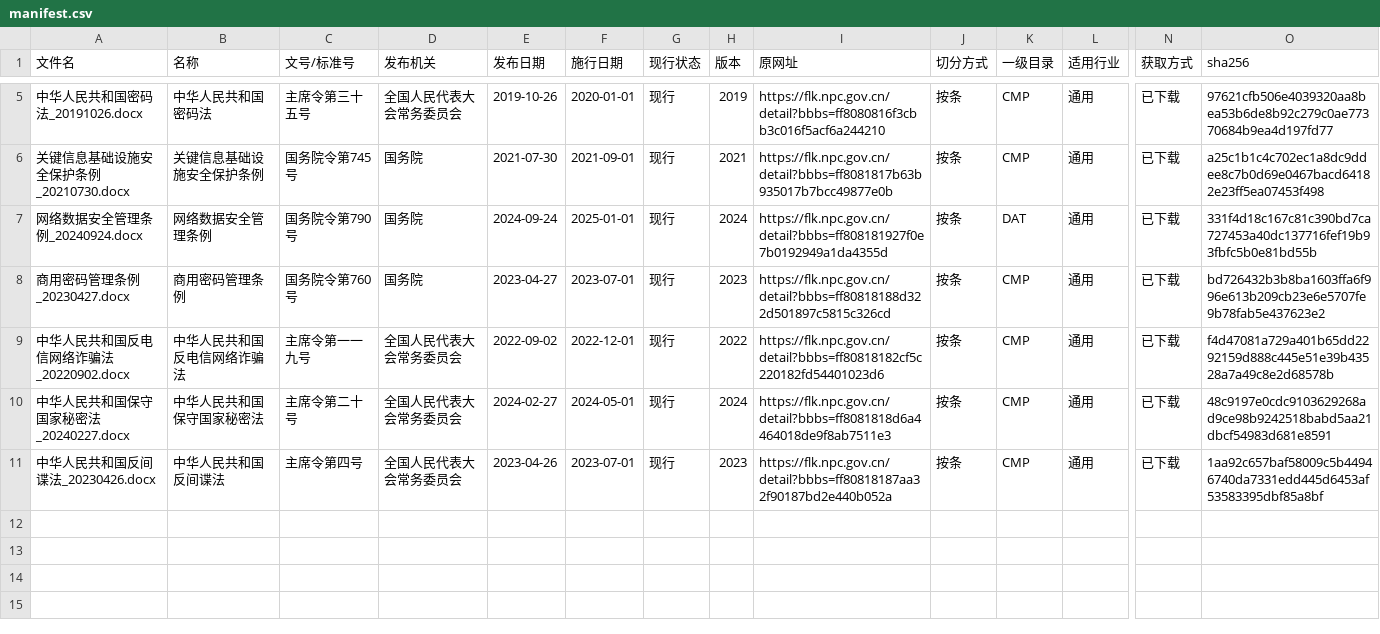
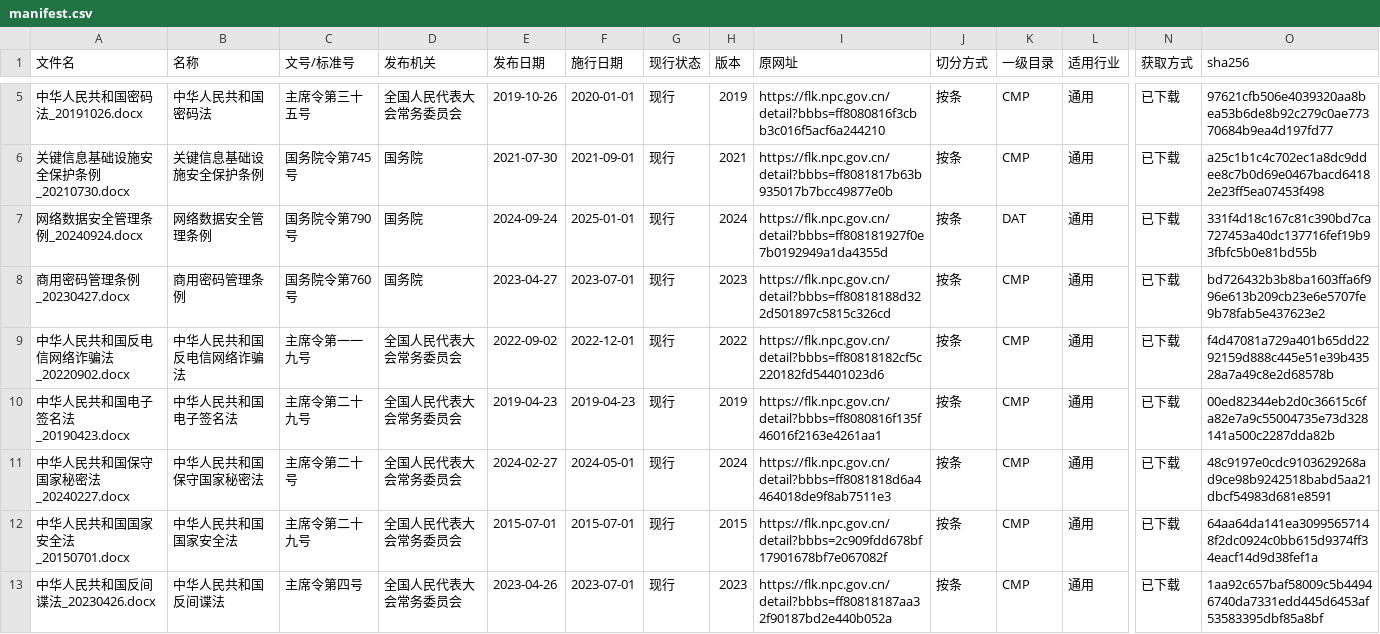
Before and after one commit to alexsalee1983-lang/Consult_Platform, a CSV file: knowledge/sources/batch1/manifest.csv, drawn as a sheet; only a part is shown, gaps mark what is left out; rows hold the shown columns only; the diff names each change by its address in the sheet, - before the commit and + after, or states it on an @@ line.

```diff
--- a/knowledge/sources/batch1/manifest.csv
+++ b/knowledge/sources/batch1/manifest.csv
+row 10: 中华人民共和国电子签名法_20190423.docx | 中华人民共和国电子签名法 | 主席令第二十九号 | 全国人民代表大会常务委员会 | 2019-04-23 | 2019-04-23 | 现行 | 2019 | https://flk.npc.gov.cn/detail?bbbs=ff8080816f135f46016f2163e4261aa1 | 按条 | CMP | 通用 | 已下载 | 00ed82344eb2d0c36615c6fa82e7a9c55004735e73d328141a500c2287dda82b
+row 12: 中华人民共和国国家安全法_20150701.docx | 中华人民共和国国家安全法 | 主席令第二十九号 | 全国人民代表大会常务委员会 | 2015-07-01 | 2015-07-01 | 现行 | 2015 | https://flk.npc.gov.cn/detail?bbbs=2c909fdd678bf17901678bf7e067082f | 按条 | CMP | 通用 | 已下载 | 64aa64da141ea30995657148f2dc0924c0bb615d9374ff34eacf14d9d38fef1a
```
Also changed, not shown: 4 other files.
